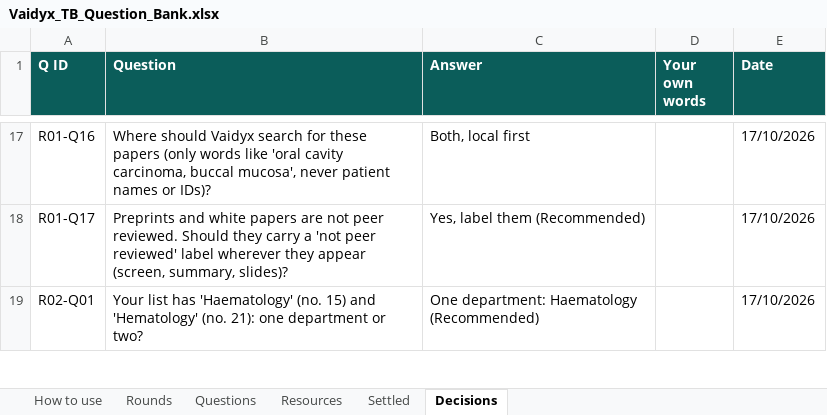
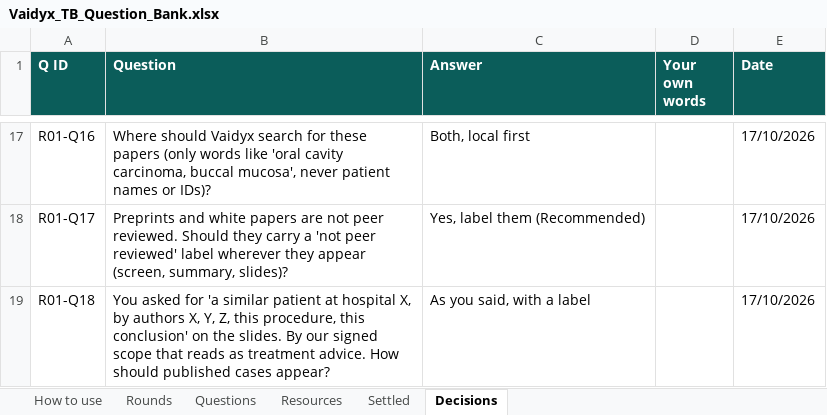
Before and after one commit to Nikhil-Rao20/Vaidyx, an Excel workbook: docs/ui/questions/Vaidyx_TB_Question_Bank.xlsx, sheet Decisions, drawn as a sheet; only a part is shown, gaps mark what is left out; the shorter side is filled out with more unchanged rows; values as stored, in another font and other column widths than the file's, no borders; the diff covers the shown part only; the diff names each change by its address in the sheet, - before the commit and + after, or states it on an @@ line.

Commit message:
UI-Q19: Decisions from the final answer check

```diff
--- a/docs/ui/questions/Vaidyx_TB_Question_Bank.xlsx (sheet Decisions)
+++ b/docs/ui/questions/Vaidyx_TB_Question_Bank.xlsx (sheet Decisions)
+row 19: R01-Q18 | You asked for 'a similar patient at hospital X, by authors X, Y, Z, this procedure, this conclusion' on the slides. By our signed scope that reads as treatment advice. How should published cases appear? | As you said, with a label |  | 17/10/2026
```
Also changed, not shown: 7 added rows elsewhere in this sheet, sheet Questions, sheet Rounds, 6 other files.
